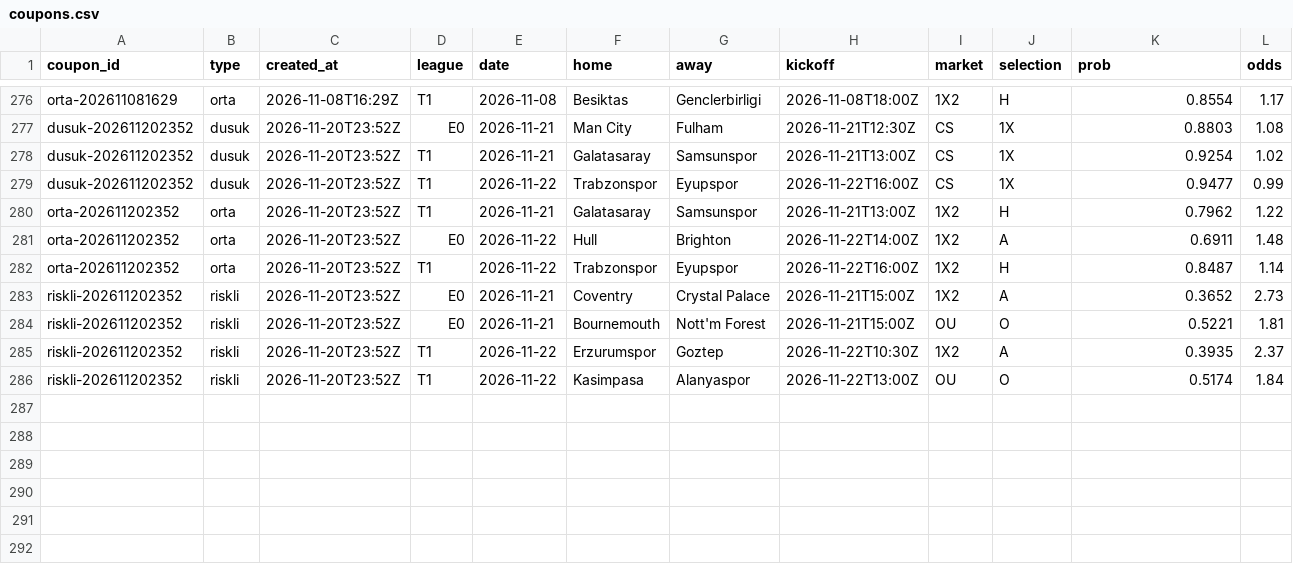
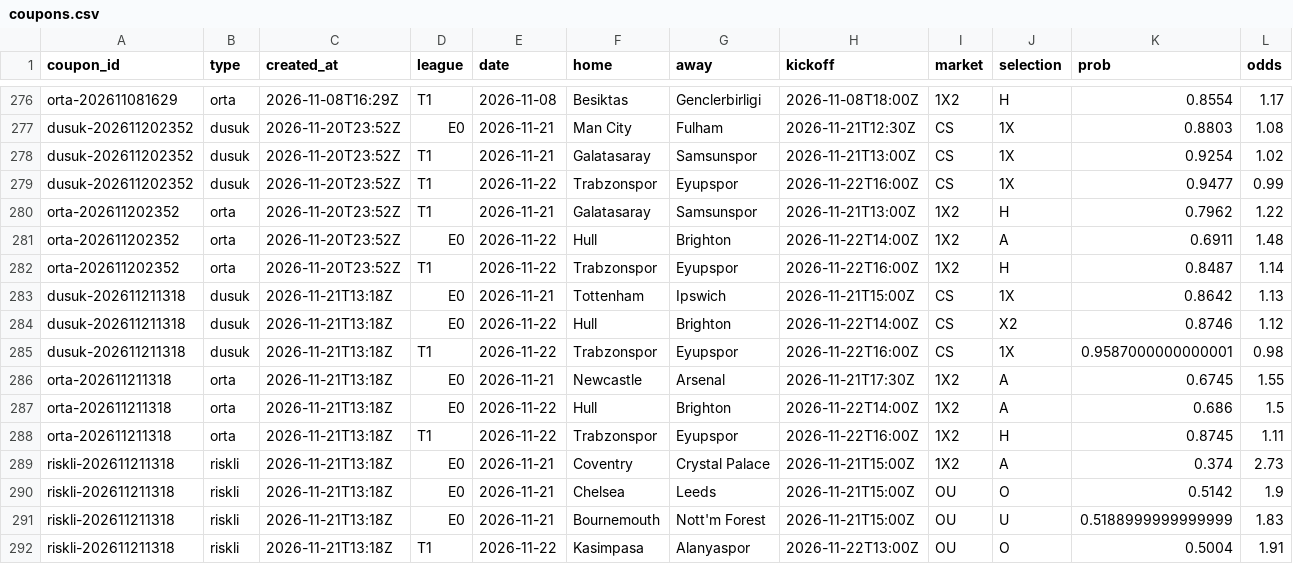
Before and after one commit to Tayips/IddiaTahmin, a CSV file: data/coupons.csv, drawn as a sheet; only a part is shown, gaps mark what is left out.

```diff
--- a/data/coupons.csv
+++ b/data/coupons.csv
@@ -282,5 +282,11 @@ orta-202611202352,orta,2026-11-20T23:52Z,E0,2026-11-22,Hull,Brighton,2026-11-22T
 orta-202611202352,orta,2026-11-20T23:52Z,T1,2026-11-22,Trabzonspor,Eyupspor,2026-11-22T16:00Z,1X2,H,0.8487,1.14
-riskli-202611202352,riskli,2026-11-20T23:52Z,E0,2026-11-21,Coventry,Crystal Palace,2026-11-21T15:00Z,1X2,A,0.3652,2.73
-riskli-202611202352,riskli,2026-11-20T23:52Z,E0,2026-11-21,Bournemouth,Nott'm Forest,2026-11-21T15:00Z,OU,O,0.5221,1.81
-riskli-202611202352,riskli,2026-11-20T23:52Z,T1,2026-11-22,Erzurumspor,Goztep,2026-11-22T10:30Z,1X2,A,0.3935,2.37
-riskli-202611202352,riskli,2026-11-20T23:52Z,T1,2026-11-22,Kasimpasa,Alanyaspor,2026-11-22T13:00Z,OU,O,0.5174,1.84
+dusuk-202611211318,dusuk,2026-11-21T13:18Z,E0,2026-11-21,Tottenham,Ipswich,2026-11-21T15:00Z,CS,1X,0.8642,1.13
+dusuk-202611211318,dusuk,2026-11-21T13:18Z,E0,2026-11-22,Hull,Brighton,2026-11-22T14:00Z,CS,X2,0.8746,1.12
+dusuk-202611211318,dusuk,2026-11-21T13:18Z,T1,2026-11-22,Trabzonspor,Eyupspor,2026-11-22T16:00Z,CS,1X,0.9587000000000001,0.98
+orta-202611211318,orta,2026-11-21T13:18Z,E0,2026-11-21,Newcastle,Arsenal,2026-11-21T17:30Z,1X2,A,0.6745,1.55
+orta-202611211318,orta,2026-11-21T13:18Z,E0,2026-11-22,Hull,Brighton,2026-11-22T14:00Z,1X2,A,0.686,1.5
+orta-202611211318,orta,2026-11-21T13:18Z,T1,2026-11-22,Trabzonspor,Eyupspor,2026-11-22T16:00Z,1X2,H,0.8745,1.11
+riskli-202611211318,riskli,2026-11-21T13:18Z,E0,2026-11-21,Coventry,Crystal Palace,2026-11-21T15:00Z,1X2,A,0.374,2.73
+riskli-202611211318,riskli,2026-11-21T13:18Z,E0,2026-11-21,Chelsea,Leeds,2026-11-21T15:00Z,OU,O,0.5142,1.9
+riskli-202611211318,riskli,2026-11-21T13:18Z,E0,2026-11-21,Bournemouth,Nott'm Forest,2026-11-21T15:00Z,OU,U,0.5188999999999999,1.83
+riskli-202611211318,riskli,2026-11-21T13:18Z,T1,2026-11-22,Kasimpasa,Alanyaspor,2026-11-22T13:00Z,OU,O,0.5004,1.91
```
Also changed, not shown: data/predictions.csv, 3 other files.
